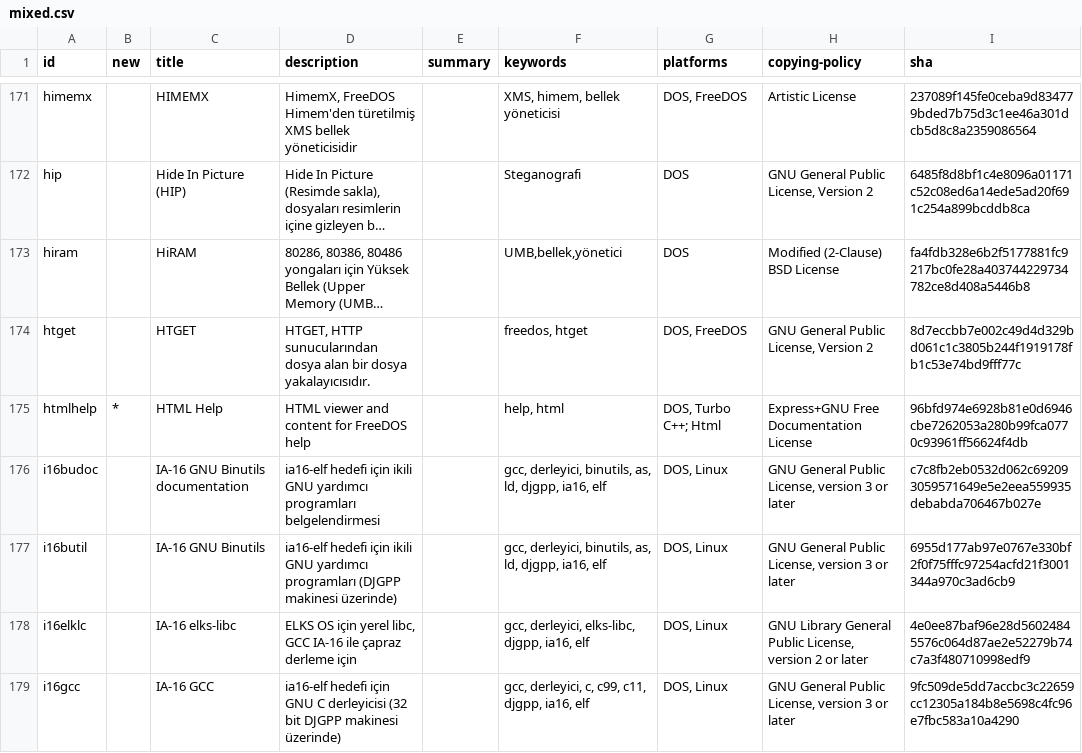
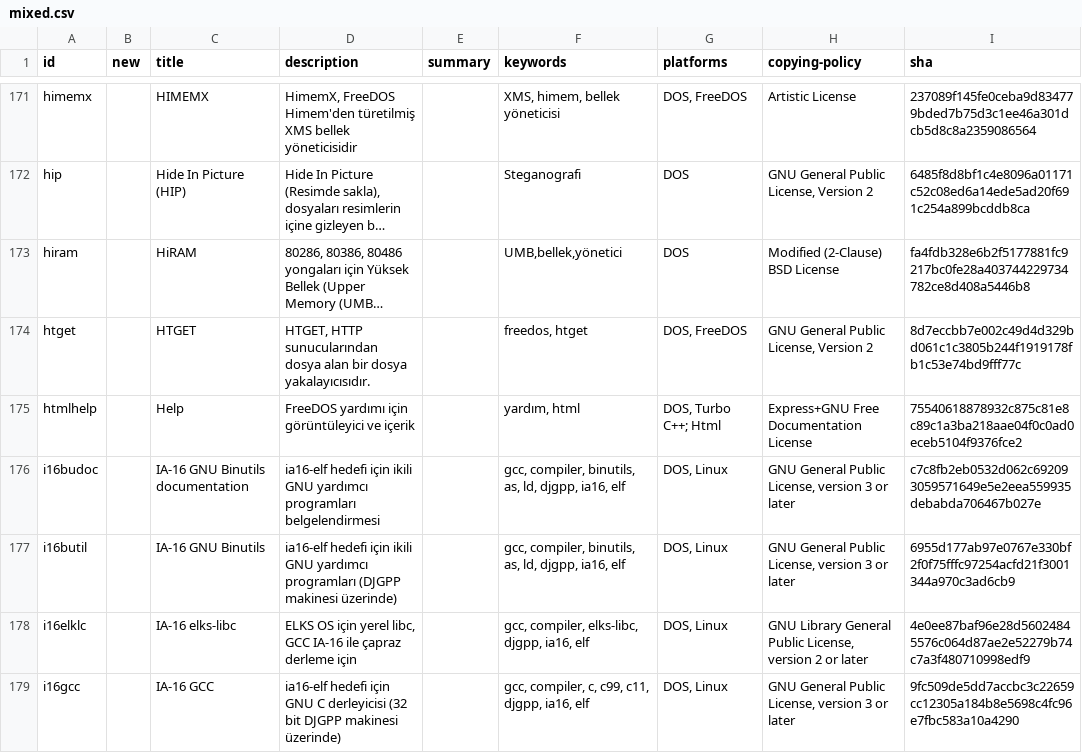
Before and after one commit to shidel/fd-nls, a CSV file: packages/tr/utf-8/mixed.csv, drawn as a sheet; only a part is shown, gaps mark what is left out; long unchanged cells end in …; the diff covers the shown part only; the diff names each change by its address in the sheet, - before the commit and + after, or states it on an @@ line.

```diff
--- a/packages/tr/utf-8/mixed.csv
+++ b/packages/tr/utf-8/mixed.csv
-B175 (new): *
+B175 (new): (empty)
-C175 (title): HTML Help
+C175 (title): Help
-D175 (description): HTML viewer and content for FreeDOS help
+D175 (description): FreeDOS yardımı için görüntüleyici ve içerik
-F175 (keywords): help, html
+F175 (keywords): yardım, html
-I175 (sha): 96bfd974e6928b81e0d6946cbe7262053a280b99fca0770c93961ff56624f4db
+I175 (sha): 75540618878932c875c81e8c89c1a3ba218aae04f0c0ad0eceb5104f9376fce2
-F176:F177 (keywords): gcc, derleyici, binutils, as,…
+F176:F177 (keywords): gcc, compiler, binutils, as,…
-F178 (keywords): gcc, derleyici, elks-libc, djgpp, ia16, elf
+F178 (keywords): gcc, compiler, elks-libc, djgpp, ia16, elf
-F179 (keywords): gcc, derleyici, c, c99, c11, djgpp, ia16, elf
+F179 (keywords): gcc, compiler, c, c99, c11, djgpp, ia16, elf
```
Also changed, not shown: 2 added rows, 1 removed row and 82 edited cells elsewhere in this file, packages/de/cp858/mixed.csv, packages/master.csv, 2 other files.
